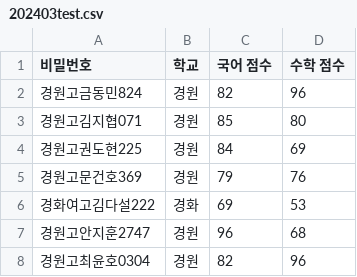
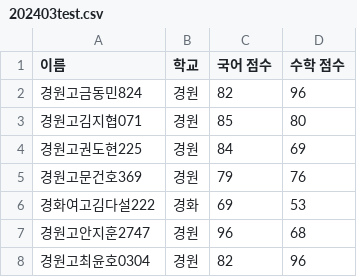
Before and after one commit to JJJHHHYYY/jumsu2023, a CSV file: 202403test.csv, drawn as a sheet.

Commit message:
202403test.csv

```diff
--- a/202403test.csv
+++ b/202403test.csv
@@ -1,2 +1,2 @@
-비밀번호,학교,국어 점수,수학 점수
+이름,학교,국어 점수,수학 점수
 경원고금동민824,경원,82,96
```
